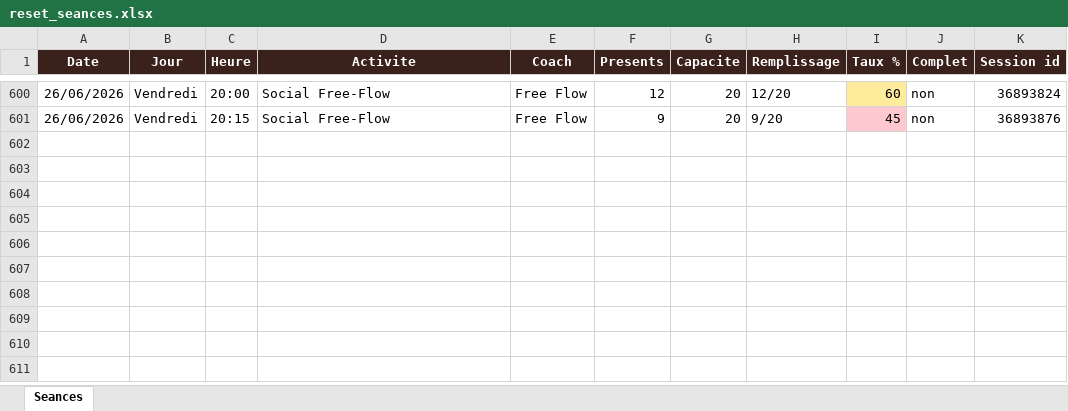
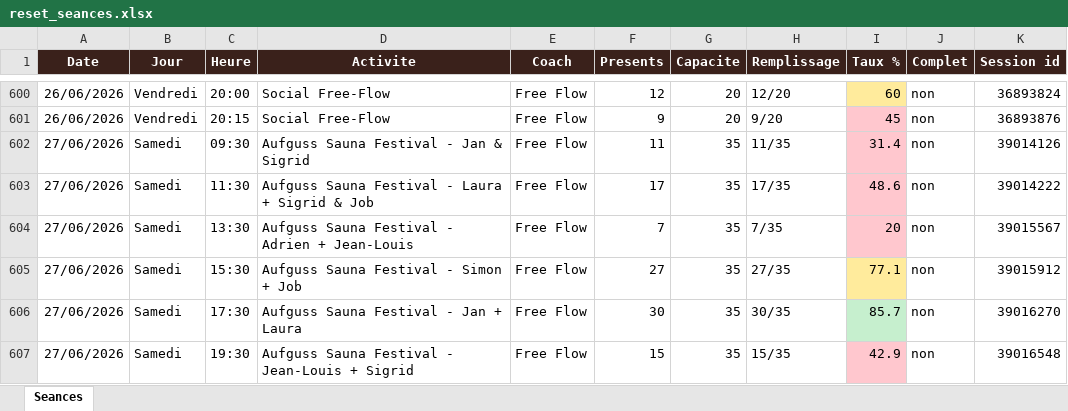
Before and after one commit to sbbb-git/reset, an Excel workbook: reset_seances.xlsx, sheet Seances, drawn as a sheet; only a part is shown, gaps mark what is left out; values as stored, in another font and other column widths than the file's, no borders; the diff names each change by its address in the sheet, - before the commit and + after, or states it on an @@ line.

```diff
--- a/reset_seances.xlsx (sheet Seances)
+++ b/reset_seances.xlsx (sheet Seances)
+row 602: 27/06/2026 | Samedi | 09:30 | Aufguss Sauna Festival - Jan & Sigrid | Free Flow | 11 | 35 | 11/35 | 31.4 | non | 39014126
+row 603: 27/06/2026 | Samedi | 11:30 | Aufguss Sauna Festival - Laura + Sigrid & Job | Free Flow | 17 | 35 | 17/35 | 48.6 | non | 39014222
+row 604: 27/06/2026 | Samedi | 13:30 | Aufguss Sauna Festival - Adrien + Jean-Louis | Free Flow | 7 | 35 | 7/35 | 20 | non | 39015567
+row 605: 27/06/2026 | Samedi | 15:30 | Aufguss Sauna Festival - Simon + Job | Free Flow | 27 | 35 | 27/35 | 77.1 | non | 39015912
+row 606: 27/06/2026 | Samedi | 17:30 | Aufguss Sauna Festival - Jan + Laura | Free Flow | 30 | 35 | 30/35 | 85.7 | non | 39016270
+row 607: 27/06/2026 | Samedi | 19:30 | Aufguss Sauna Festival - Jean-Louis + Sigrid | Free Flow | 15 | 35 | 15/35 | 42.9 | non | 39016548
```
Also changed, not shown: 3 other files.
